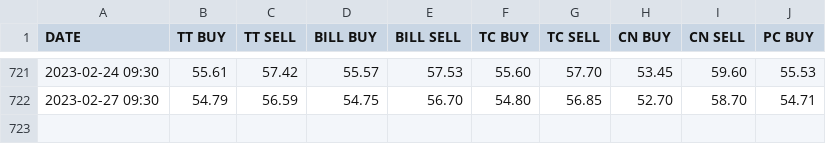
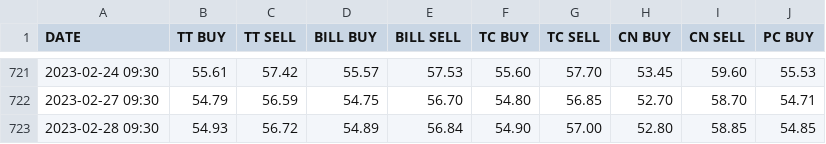
Before and after one commit to sahilgupta/sbi-fx-ratekeeper, a CSV file: csv_files/SBI_REFERENCE_RATES_AUD.csv, drawn as a sheet; only a part is shown, gaps mark what is left out; the diff names each change by its address in the sheet, - before the commit and + after, or states it on an @@ line.

```diff
--- a/csv_files/SBI_REFERENCE_RATES_AUD.csv
+++ b/csv_files/SBI_REFERENCE_RATES_AUD.csv
+row 723: 2023-02-28 09:30 | 54.93 | 56.72 | 54.89 | 56.84 | 54.90 | 57.00 | 52.80 | 58.85 | 54.85
```
Also changed, not shown: csv_files/SBI_REFERENCE_RATES_BHD.csv, csv_files/SBI_REFERENCE_RATES_CAD.csv, 25 other files.
